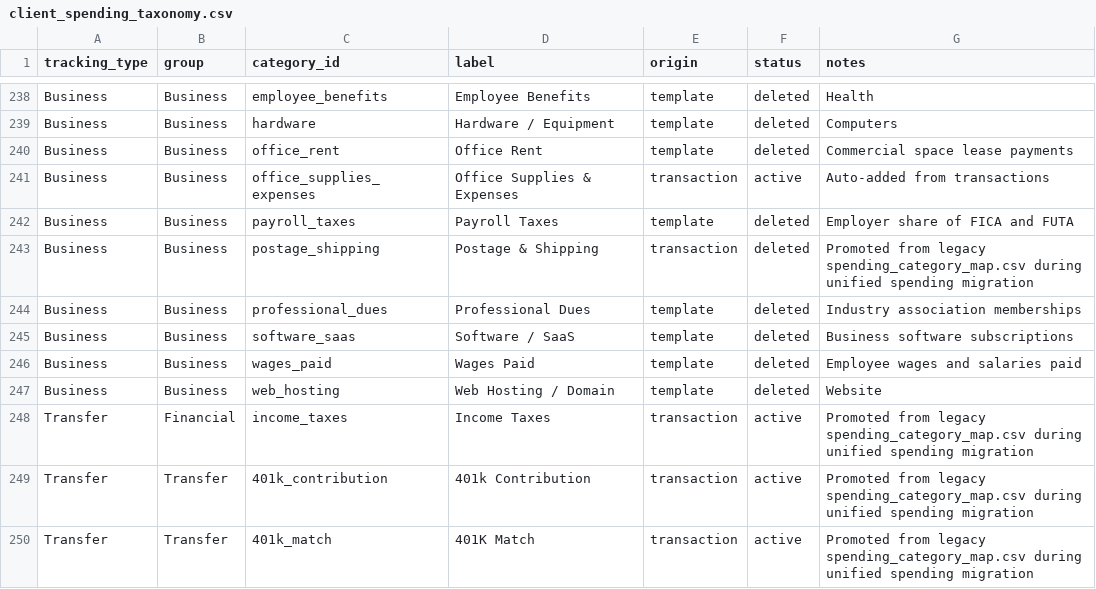
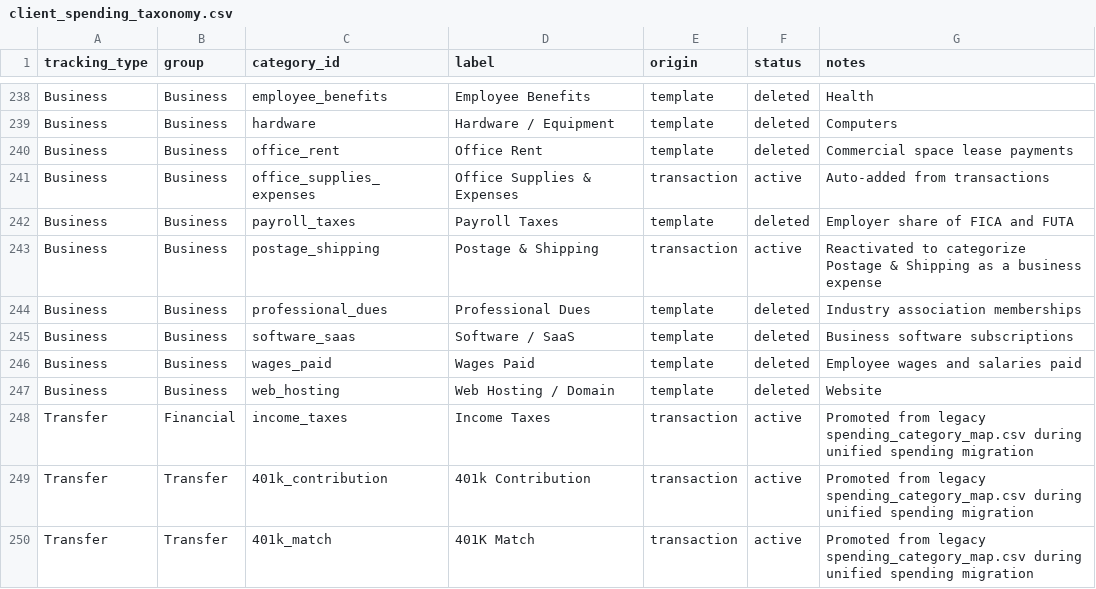
Before and after one commit to matthartzman/retirement_system, a CSV file: input/client_spending_taxonomy.csv, drawn as a sheet; only a part is shown, gaps mark what is left out.

```diff
--- a/input/client_spending_taxonomy.csv
+++ b/input/client_spending_taxonomy.csv
@@ -242,3 +242,3 @@ Business,Business,office_supplies_expenses,Office Supplies & Expenses,transactio
 Business,Business,payroll_taxes,Payroll Taxes,template,deleted,Employer share of FICA and FUTA
-Business,Business,postage_shipping,Postage & Shipping,transaction,deleted,Promoted from legacy spending_category_map.csv during unified spending migration
+Business,Business,postage_shipping,Postage & Shipping,transaction,active,Reactivated to categorize Postage & Shipping as a business expense
 Business,Business,professional_dues,Professional Dues,template,deleted,Industry association memberships
```
Also changed, not shown: 1 other file.
